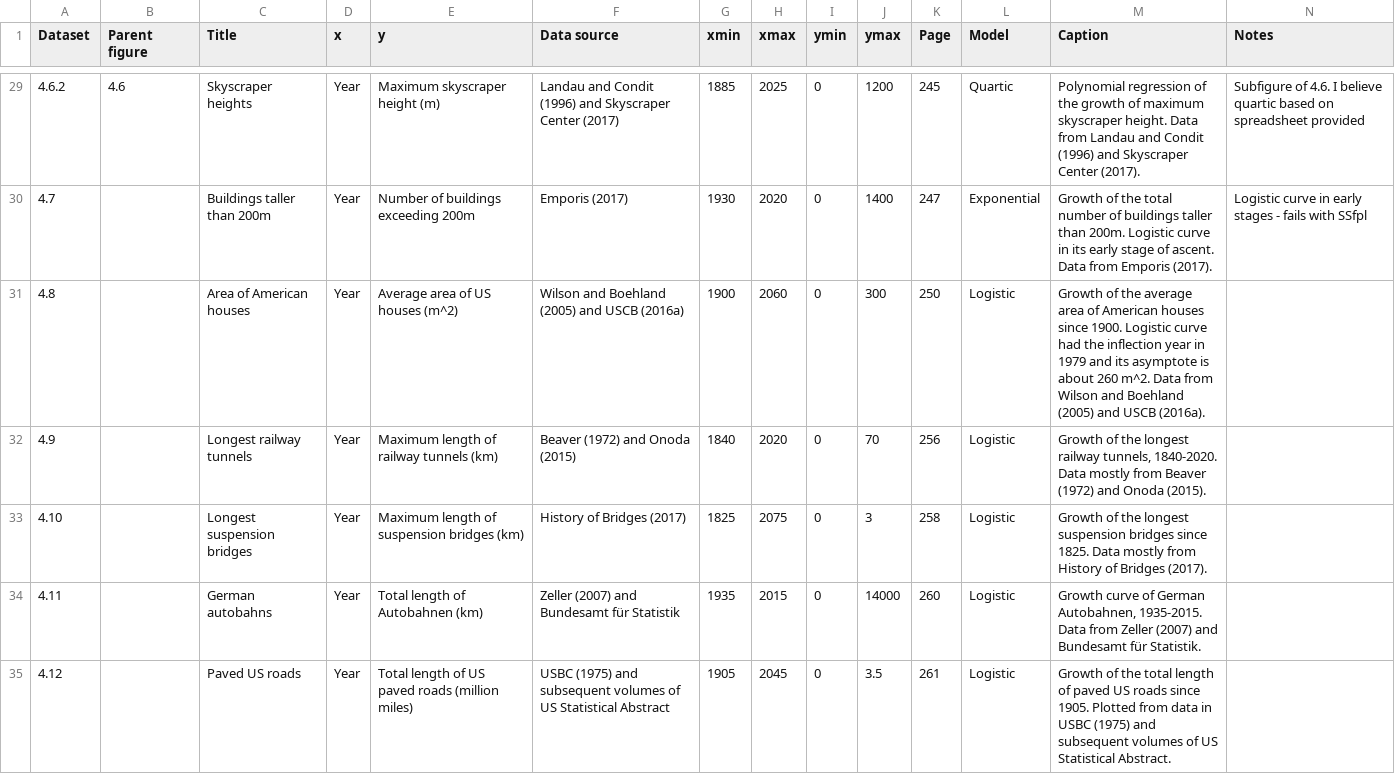
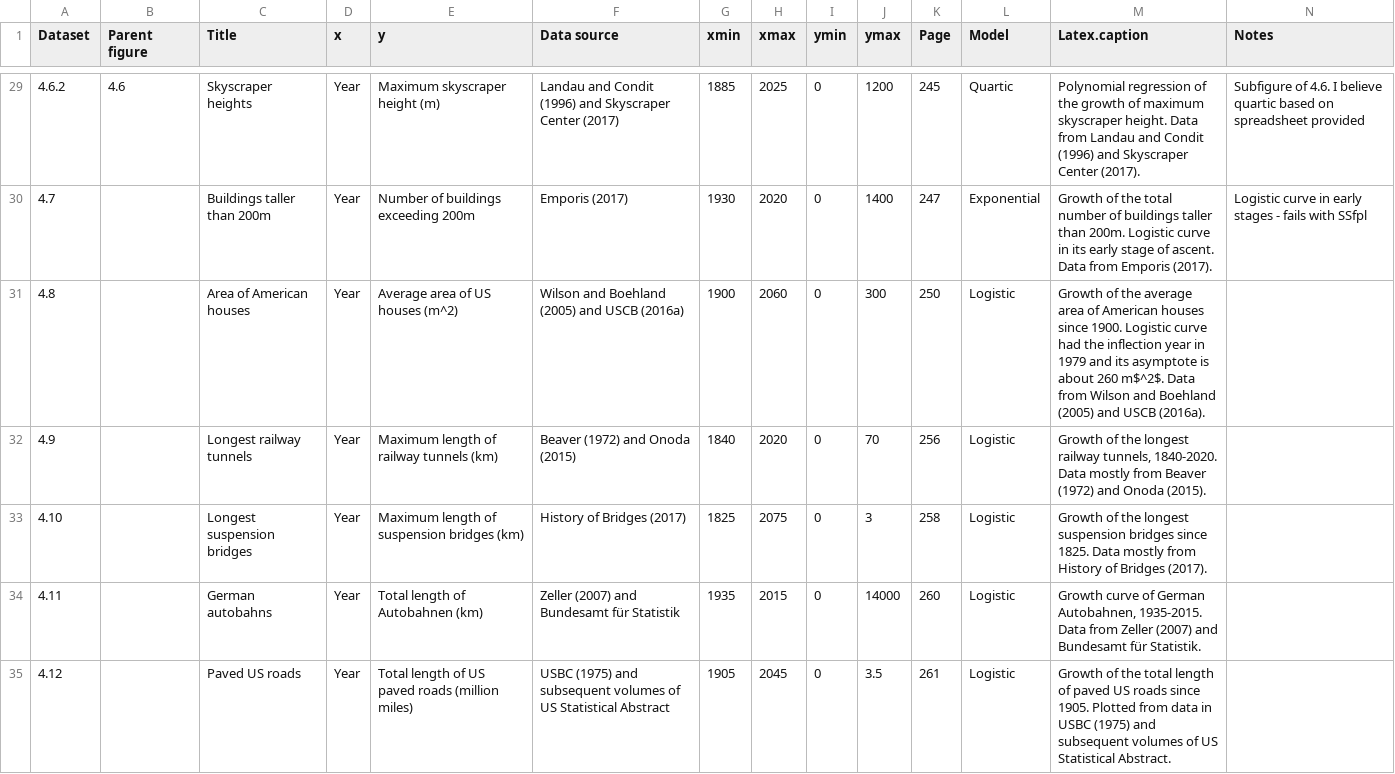
Before and after one commit to liampshaw/Smil-Growth-2019, a CSV file: data/datasets.csv, drawn as a sheet; only a part is shown, gaps mark what is left out; the diff covers the shown part only.

Commit message:
using csv in python to make latex

```diff
--- a/data/datasets.csv
+++ b/data/datasets.csv
@@ -1 +1 @@
-Dataset,Parent figure,Title,x,y,Data source,xmin,xmax,ymin,ymax,Page,Model,Caption,Notes
+Dataset,Parent figure,Title,x,y,Data source,xmin,xmax,ymin,ymax,Page,Model,Latex.caption,Notes
@@ -30,3 +30,3 @@
 4.7,,Buildings taller than 200m,Year,Number of buildings exceeding 200m,Emporis (2017),1930,2020,0,1400,247,Exponential,Growth of the total number of buildings taller than 200m. Logistic curve in its early stage of ascent. Data from Emporis (2017).,Logistic curve in early stages - fails with SSfpl
-4.8,,Area of American houses,Year,Average area of US houses (m^2),Wilson and Boehland (2005) and USCB (2016a),1900,2060,0,300,250,Logistic,Growth of the average area of American houses since 1900. Logistic curve had the inflection year in 1979 and its asymptote is about 260 m^2. Data from Wilson and Boehland (2005) and USCB (2016a).,
+4.8,,Area of American houses,Year,Average area of US houses (m^2),Wilson and Boehland (2005) and USCB (2016a),1900,2060,0,300,250,Logistic,Growth of the average area of American houses since 1900. Logistic curve had the inflection year in 1979 and its asymptote is about 260 m$^2$. Data from Wilson and Boehland (2005) and USCB (2016a).,
 4.9,,Longest railway tunnels,Year,Maximum length of railway tunnels (km),Beaver (1972) and Onoda (2015),1840,2020,0,70,256,Logistic,"Growth of the longest railway tunnels, 1840-2020. Data mostly from Beaver (1972) and Onoda (2015).",
```
Also changed, not shown: 8 edited cells elsewhere in this file, 2 other files.
